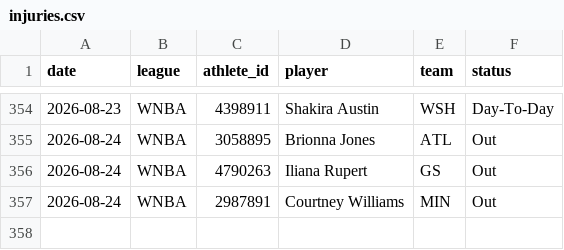
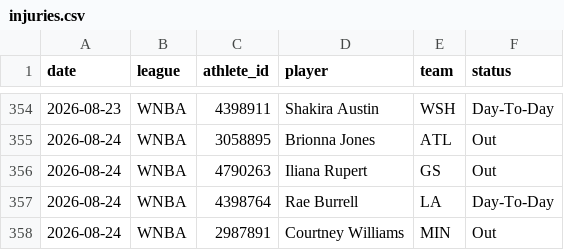
Before and after one commit to azcal/mbm-props, a CSV file: logs/injuries.csv, drawn as a sheet; only a part is shown, gaps mark what is left out.

```diff
--- a/logs/injuries.csv
+++ b/logs/injuries.csv
@@ -356,2 +356,3 @@ date,league,athlete_id,player,team,status
 2026-08-24,WNBA,4790263,Iliana Rupert,GS,Out
+2026-08-24,WNBA,4398764,Rae Burrell,LA,Day-To-Day
 2026-08-24,WNBA,2987891,Courtney Williams,MIN,Out
```
Also changed, not shown: 1 other file.
